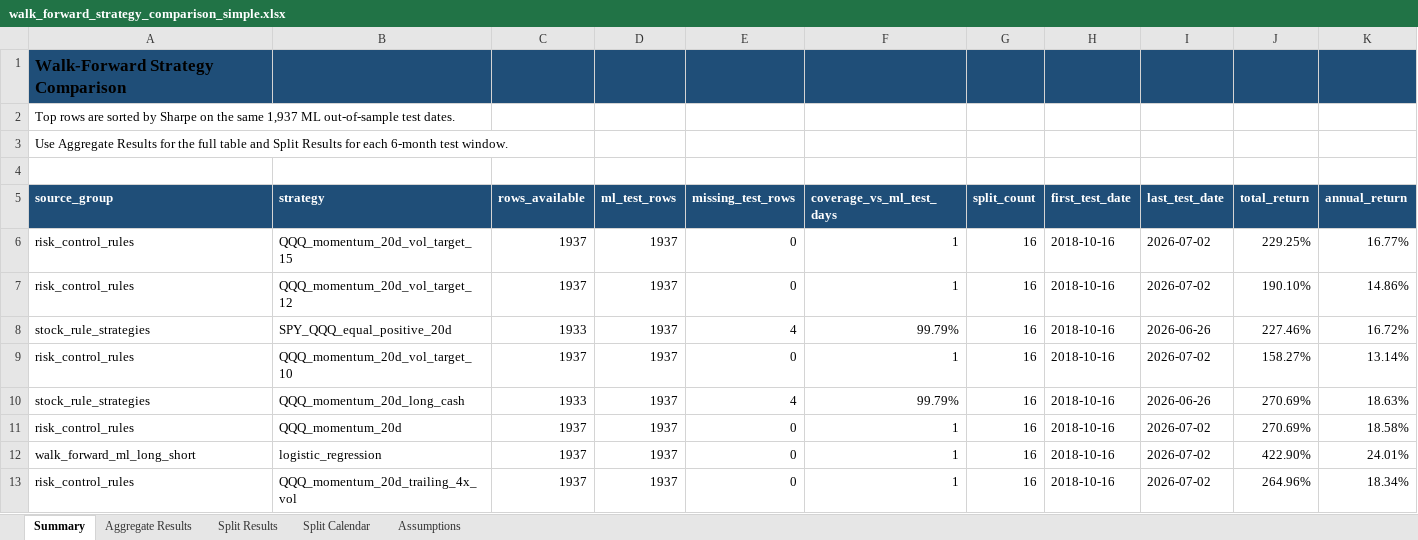
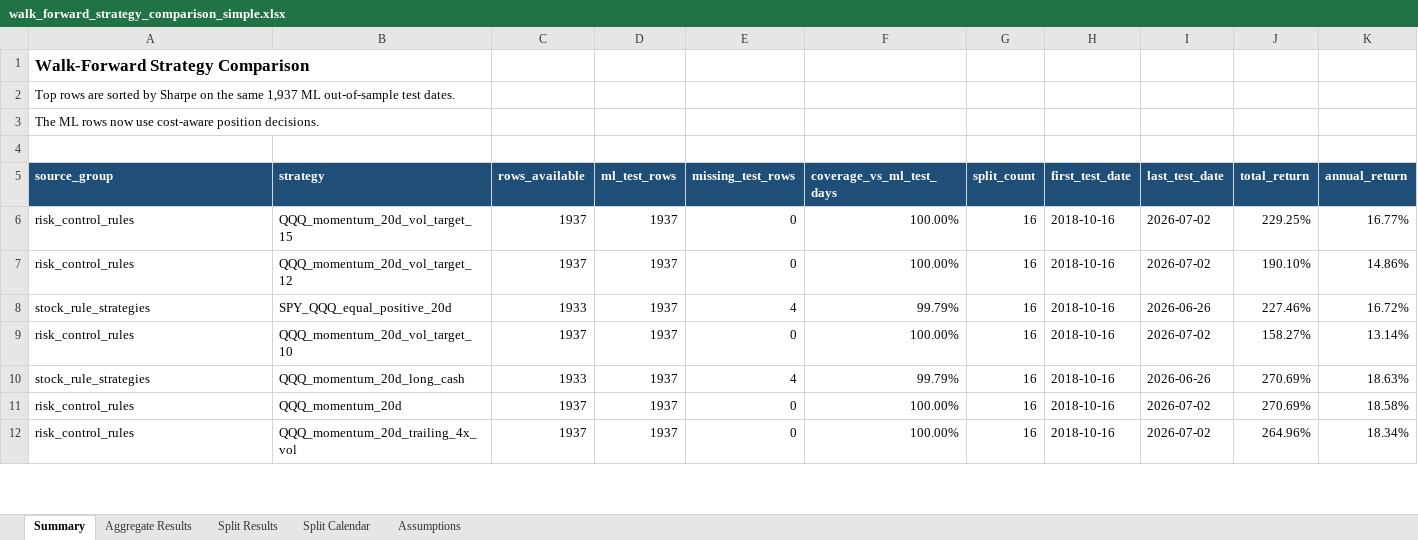
Before and after one commit to minhcool/first_fin_model, an Excel workbook: reports/walk_forward_strategy_comparison_simple.xlsx, sheet Summary, drawn as a sheet; only a part is shown; values as stored, in another font and other column widths than the file's, no borders; table styles not drawn; removed rows and columns are numbered as before the commit, all else as after; rows hold the shown columns only; the diff covers the shown part only; the diff names each change by its address in the sheet, - before the commit and + after, or states it on an @@ line.

Commit message:
Add cost-aware ML trading decisions

```diff
--- a/reports/walk_forward_strategy_comparison_simple.xlsx (sheet Summary)
+++ b/reports/walk_forward_strategy_comparison_simple.xlsx (sheet Summary)
-A1:K1 fill: #1F4E78
+A1:K1 fill: none
-A3 (source_group): Use Aggregate Results for the full table and Split Results for each 6-month test window.
+A3 (source_group): The ML rows now use cost-aware position decisions.
-F6:F7 (coverage_vs_ml_test_days): 1
+F6:F7 (coverage_vs_ml_test_days): 100.00%
-F9 (coverage_vs_ml_test_days): 1
+F9 (coverage_vs_ml_test_days): 100.00%
-F11 (coverage_vs_ml_test_days): 1
+F11 (coverage_vs_ml_test_days): 100.00%
-row 12: walk_forward_ml_long_short | logistic_regression | 1937 | 1937 | 0 | 1 | 16 | 2018-10-16 | 2026-07-02 | 422.90% | 24.01%
-F12 (coverage_vs_ml_test_days): 1
+F12 (coverage_vs_ml_test_days): 100.00%
```
Also changed, not shown: 1 added row, 9 edited cells and cell formats elsewhere in this sheet, sheet Split Results, sheet Aggregate Results, sheet Assumptions, 5 other files.
